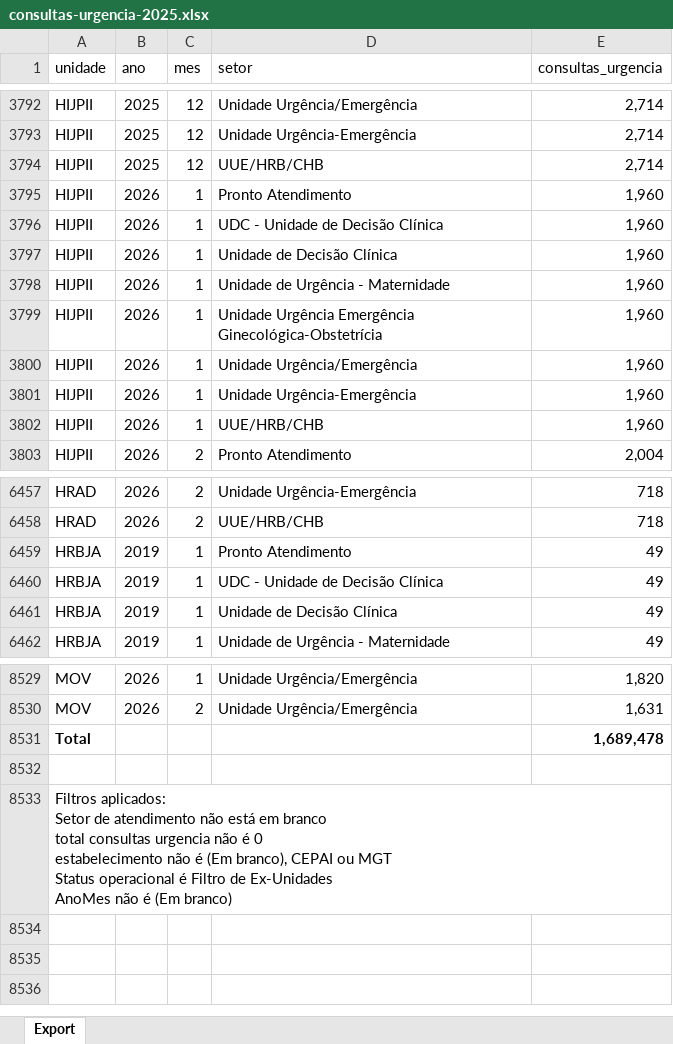
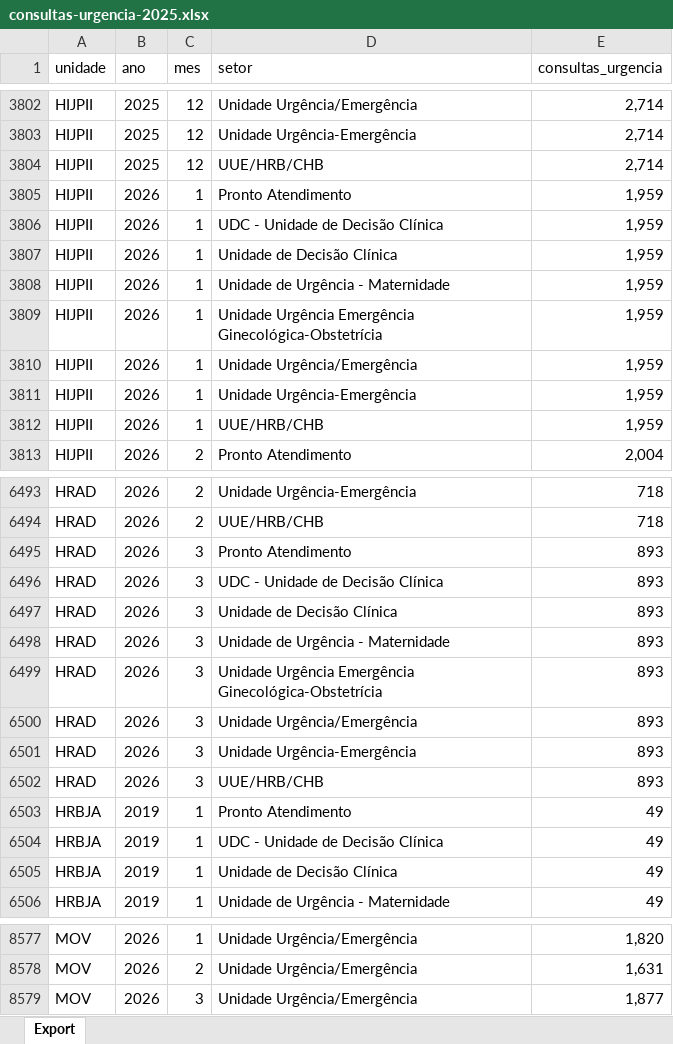
Before and after one commit to transparencia-mg/consultas-de-urgencia-fhemig, an Excel workbook: upload/consultas-urgencia-2025.xlsx, sheet Export, drawn as a sheet; only a part is shown, gaps mark what is left out; values as stored, in another font and other column widths than the file's, no borders; removed rows and columns are numbered as before the commit, all else as after; ↵ is a line break in a cell; the diff covers the shown part only; the diff names each change by its address in the sheet, - before the commit and + after, or states it on an @@ line.

```diff
--- a/upload/consultas-urgencia-2025.xlsx (sheet Export)
+++ b/upload/consultas-urgencia-2025.xlsx (sheet Export)
-E3805:E3812 (consultas_urgencia): 1,960
+E3805:E3812 (consultas_urgencia): 1,959
+row 6495: HRAD | 2026 | 3 | Pronto Atendimento | 893
+row 6496: HRAD | 2026 | 3 | UDC - Unidade de Decisão Clínica | 893
+row 6497: HRAD | 2026 | 3 | Unidade de Decisão Clínica | 893
+row 6498: HRAD | 2026 | 3 | Unidade de Urgência - Maternidade | 893
+row 6499: HRAD | 2026 | 3 | Unidade Urgência Emergência Ginecológica-Obstetrícia | 893
+row 6500: HRAD | 2026 | 3 | Unidade Urgência/Emergência | 893
+row 6501: HRAD | 2026 | 3 | Unidade Urgência-Emergência | 893
+row 6502: HRAD | 2026 | 3 | UUE/HRB/CHB | 893
-row 8531: Total |  |  |  | 1,689,478
-row 8579: (empty)
+row 8579: MOV | 2026 | 3 | Unidade Urgência/Emergência | 1,877
-row 8533: Filtros aplicados: ↵ Setor de atendimento não está em branco ↵ total consultas urgencia não é 0 ↵ estabelecimento não é (Em branco), CEPAI ou MGT ↵ Status operacional é Filtro de Ex-Unidades ↵ AnoMes não é (Em branco)
```
Also changed, not shown: 40 added rows and 1 edited cell elsewhere in this sheet.
